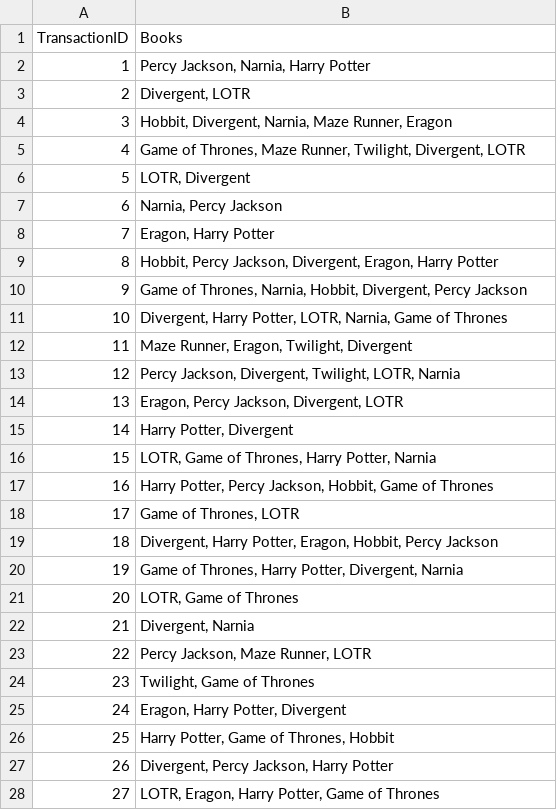
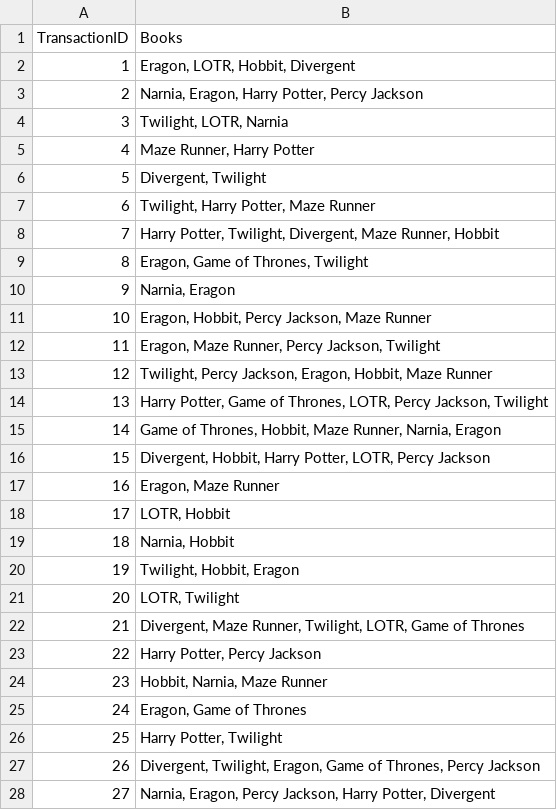
Before and after one commit to PisethChuon/book-recommendation-system-using-Apriori-algorithm, a CSV file: data/synthetic_books_dataset.csv, drawn as a sheet; only a part is shown; the diff covers the shown part only.

```diff
--- a/data/synthetic_books_dataset.csv
+++ b/data/synthetic_books_dataset.csv
@@ -1,28 +1,28 @@
 TransactionID,Books
-1,"Percy Jackson, Narnia, Harry Potter"
-2,"Divergent, LOTR"
-3,"Hobbit, Divergent, Narnia, Maze Runner, Eragon"
-4,"Game of Thrones, Maze Runner, Twilight, Divergent, LOTR"
-5,"LOTR, Divergent"
-6,"Narnia, Percy Jackson"
-7,"Eragon, Harry Potter"
-8,"Hobbit, Percy Jackson, Divergent, Eragon, Harry Potter"
-9,"Game of Thrones, Narnia, Hobbit, Divergent, Percy Jackson"
-10,"Divergent, Harry Potter, LOTR, Narnia, Game of Thrones"
-11,"Maze Runner, Eragon, Twilight, Divergent"
-12,"Percy Jackson, Divergent, Twilight, LOTR, Narnia"
-13,"Eragon, Percy Jackson, Divergent, LOTR"
-14,"Harry Potter, Divergent"
-15,"LOTR, Game of Thrones, Harry Potter, Narnia"
-16,"Harry Potter, Percy Jackson, Hobbit, Game of Thrones"
-17,"Game of Thrones, LOTR"
-18,"Divergent, Harry Potter, Eragon, Hobbit, Percy Jackson"
-19,"Game of Thrones, Harry Potter, Divergent, Narnia"
-20,"LOTR, Game of Thrones"
-21,"Divergent, Narnia"
-22,"Percy Jackson, Maze Runner, LOTR"
-23,"Twilight, Game of Thrones"
-24,"Eragon, Harry Potter, Divergent"
-25,"Harry Potter, Game of Thrones, Hobbit"
-26,"Divergent, Percy Jackson, Harry Potter"
-27,"LOTR, Eragon, Harry Potter, Game of Thrones"
+1,"Eragon, LOTR, Hobbit, Divergent"
+2,"Narnia, Eragon, Harry Potter, Percy Jackson"
+3,"Twilight, LOTR, Narnia"
+4,"Maze Runner, Harry Potter"
+5,"Divergent, Twilight"
+6,"Twilight, Harry Potter, Maze Runner"
+7,"Harry Potter, Twilight, Divergent, Maze Runner, Hobbit"
+8,"Eragon, Game of Thrones, Twilight"
+9,"Narnia, Eragon"
+10,"Eragon, Hobbit, Percy Jackson, Maze Runner"
+11,"Eragon, Maze Runner, Percy Jackson, Twilight"
+12,"Twilight, Percy Jackson, Eragon, Hobbit, Maze Runner"
+13,"Harry Potter, Game of Thrones, LOTR, Percy Jackson, Twilight"
+14,"Game of Thrones, Hobbit, Maze Runner, Narnia, Eragon"
+15,"Divergent, Hobbit, Harry Potter, LOTR, Percy Jackson"
+16,"Eragon, Maze Runner"
+17,"LOTR, Hobbit"
+18,"Narnia, Hobbit"
+19,"Twilight, Hobbit, Eragon"
+20,"LOTR, Twilight"
+21,"Divergent, Maze Runner, Twilight, LOTR, Game of Thrones"
+22,"Harry Potter, Percy Jackson"
+23,"Hobbit, Narnia, Maze Runner"
+24,"Eragon, Game of Thrones"
+25,"Harry Potter, Twilight"
+26,"Divergent, Twilight, Eragon, Game of Thrones, Percy Jackson"
+27,"Narnia, Eragon, Percy Jackson, Harry Potter, Divergent"
```
Also changed, not shown: 73 edited cells elsewhere in this file, 3 other files.
